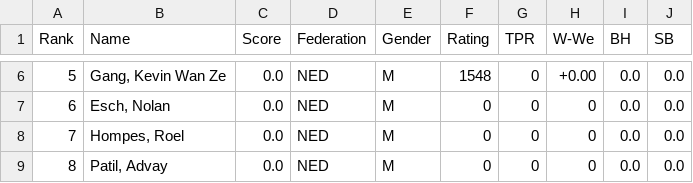
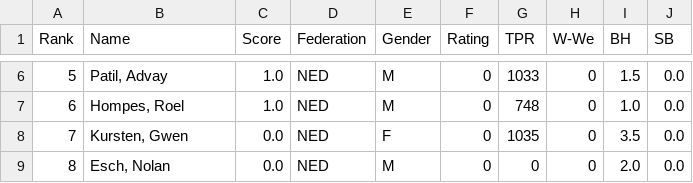
Before and after one commit to Frank-L93/frank, a CSV file: public/uploads/2026/AB/SMWSite/rnd02/ranking.csv, drawn as a sheet; only a part is shown, gaps mark what is left out; the diff covers the shown part only.

```diff
--- a/public/uploads/2026/AB/SMWSite/rnd02/ranking.csv
+++ b/public/uploads/2026/AB/SMWSite/rnd02/ranking.csv
@@ -6,4 +6,4 @@ Rank;Name;Score;Federation;Gender;Rating;TPR;W-We;BH;SB
-5;"Gang, Kevin Wan Ze";0.0;NED;M;1548;0;+0.00; 0.0; 0.0
-6;"Esch, Nolan";0.0;NED;M;0;0;0; 0.0; 0.0
-7;"Hompes, Roel";0.0;NED;M;0;0;0; 0.0; 0.0
-8;"Patil, Advay";0.0;NED;M;0;0;0; 0.0; 0.0
+5;"Patil, Advay";1.0;NED;M;0;1033;0; 1.5; 0.0
+6;"Hompes, Roel";1.0;NED;M;0;748;0; 1.0; 0.0
+7;"Kursten, Gwen";0.0;NED;F;0;1035;0; 3.5; 0.0
+8;"Esch, Nolan";0.0;NED;M;0;0;0; 2.0; 0.0
```
Also changed, not shown: 31 edited cells elsewhere in this file, public/uploads/2026/AB/SMWSite/rnd03/ranking.csv, public/uploads/2026/AB/SMWSite/rnd04/ranking.csv, 43 other files.
